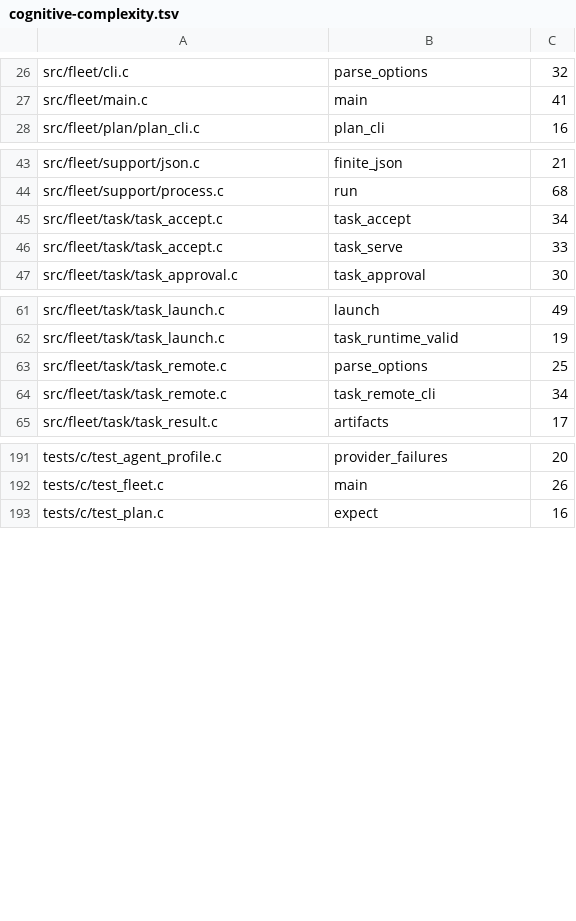
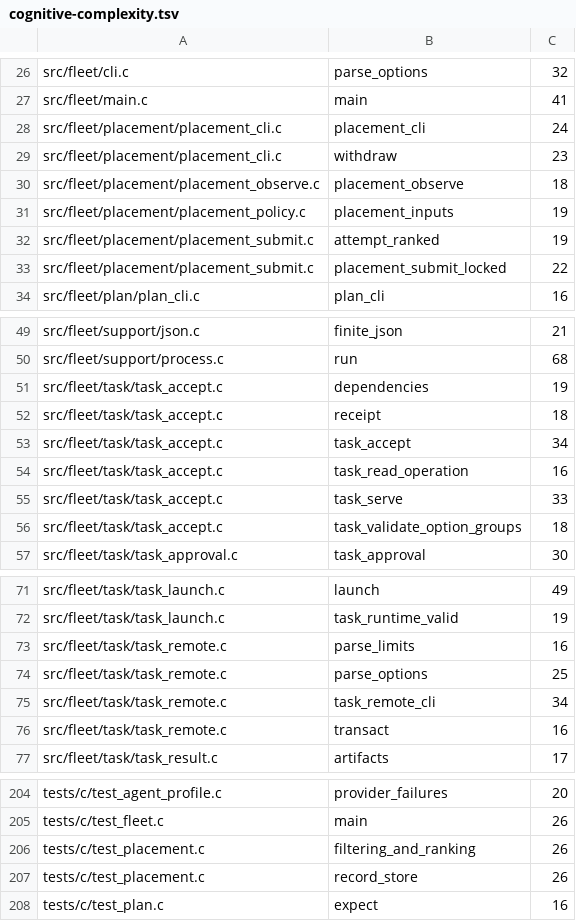
Before and after one commit to Someblueman/hydra, a TSV file: docs/quality/cognitive-complexity.tsv, drawn as a sheet; only a part is shown, gaps mark what is left out; the diff covers the shown part only.

```diff
--- a/docs/quality/cognitive-complexity.tsv
+++ b/docs/quality/cognitive-complexity.tsv
@@ -27,2 +27,8 @@ src/fleet/cli.c	parse_options	32
 src/fleet/main.c	main	41
+src/fleet/placement/placement_cli.c	placement_cli	24
+src/fleet/placement/placement_cli.c	withdraw	23
+src/fleet/placement/placement_observe.c	placement_observe	18
+src/fleet/placement/placement_policy.c	placement_inputs	19
+src/fleet/placement/placement_submit.c	attempt_ranked	19
+src/fleet/placement/placement_submit.c	placement_submit_locked	22
 src/fleet/plan/plan_cli.c	plan_cli	16
@@ -44,4 +50,8 @@ src/fleet/support/json.c	finite_json	21
 src/fleet/support/process.c	run	68
+src/fleet/task/task_accept.c	dependencies	19
+src/fleet/task/task_accept.c	receipt	18
 src/fleet/task/task_accept.c	task_accept	34
+src/fleet/task/task_accept.c	task_read_operation	16
 src/fleet/task/task_accept.c	task_serve	33
+src/fleet/task/task_accept.c	task_validate_option_groups	18
 src/fleet/task/task_approval.c	task_approval	30
@@ -62,4 +72,6 @@ src/fleet/task/task_launch.c	launch	49
 src/fleet/task/task_launch.c	task_runtime_valid	19
+src/fleet/task/task_remote.c	parse_limits	16
 src/fleet/task/task_remote.c	parse_options	25
 src/fleet/task/task_remote.c	task_remote_cli	34
+src/fleet/task/task_remote.c	transact	16
 src/fleet/task/task_result.c	artifacts	17
@@ -192,2 +205,4 @@ tests/c/test_agent_profile.c	provider_failures	20
 tests/c/test_fleet.c	main	26
+tests/c/test_placement.c	filtering_and_ranking	26
+tests/c/test_placement.c	record_store	26
 tests/c/test_plan.c	expect	16
```
Also changed, not shown: 1 added row elsewhere in this file, 19 other files.
